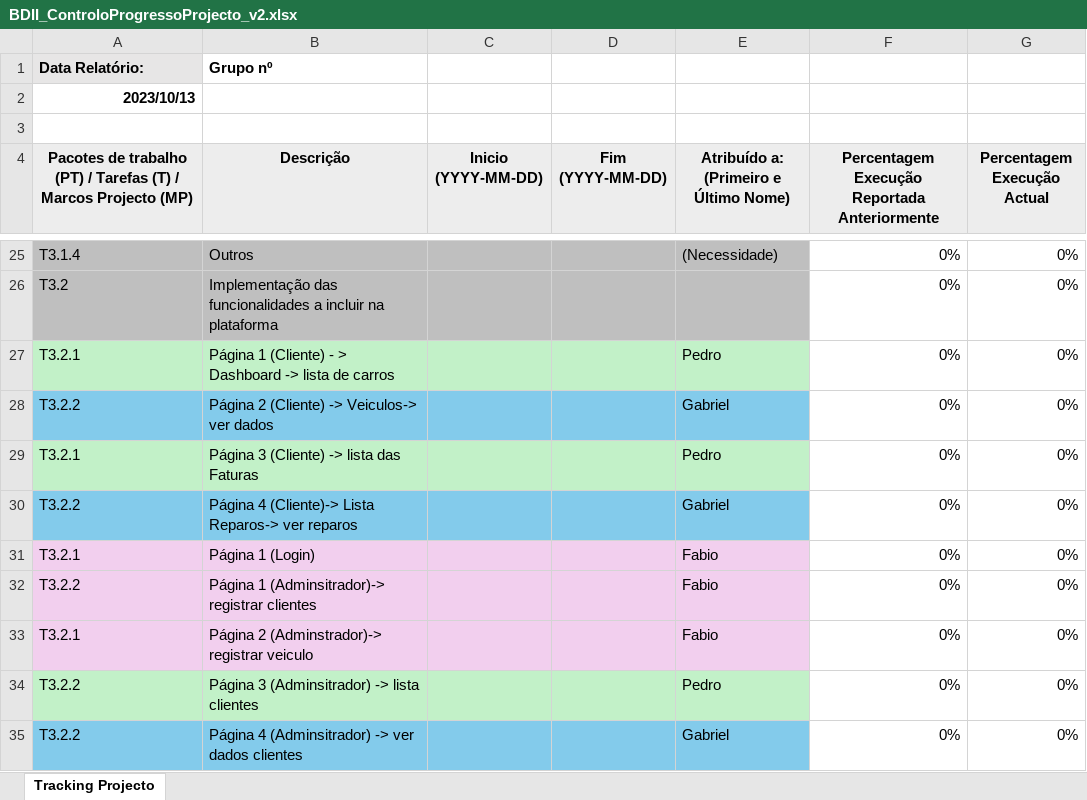
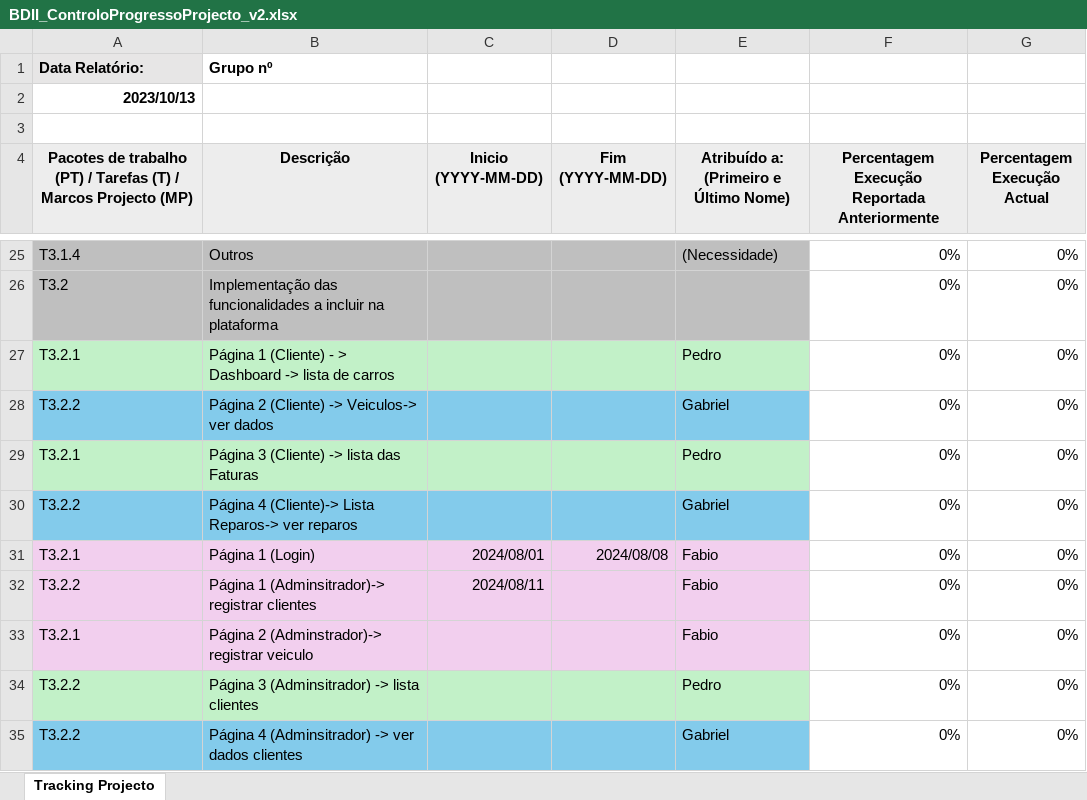
Before and after one commit to GabrielRaperger/restauro_de_veiculos, an Excel workbook: Projeto/BDII_ControloProgressoProjecto_v2.xlsx, sheet Tracking Projecto, drawn as a sheet; only a part is shown, gaps mark what is left out; values as stored, in another font and other column widths than the file's, no borders; the diff names each change by its address in the sheet, - before the commit and + after, or states it on an @@ line.

Commit message:
Atualização do controlo de progresso

```diff
--- a/Projeto/BDII_ControloProgressoProjecto_v2.xlsx (sheet Tracking Projecto)
+++ b/Projeto/BDII_ControloProgressoProjecto_v2.xlsx (sheet Tracking Projecto)
-C31 (Inicio (YYYY-MM-DD)): (empty)
+C31 (Inicio (YYYY-MM-DD)): 2024/08/01
-D31 (Fim (YYYY-MM-DD)): (empty)
+D31 (Fim (YYYY-MM-DD)): 2024/08/08
-C32 (Inicio (YYYY-MM-DD)): (empty)
+C32 (Inicio (YYYY-MM-DD)): 2024/08/11
```
